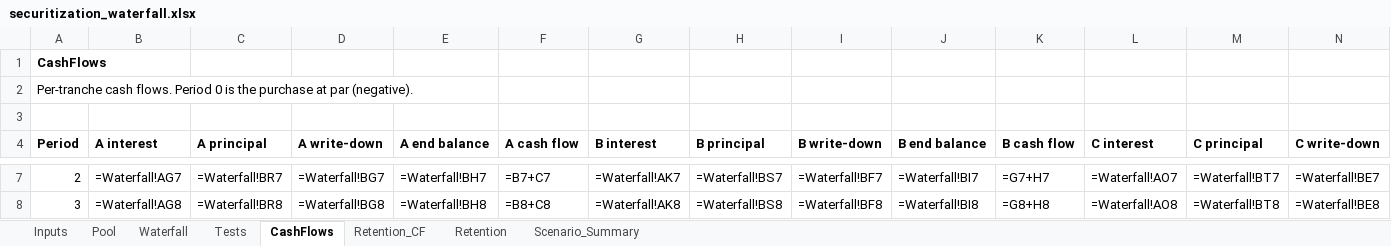
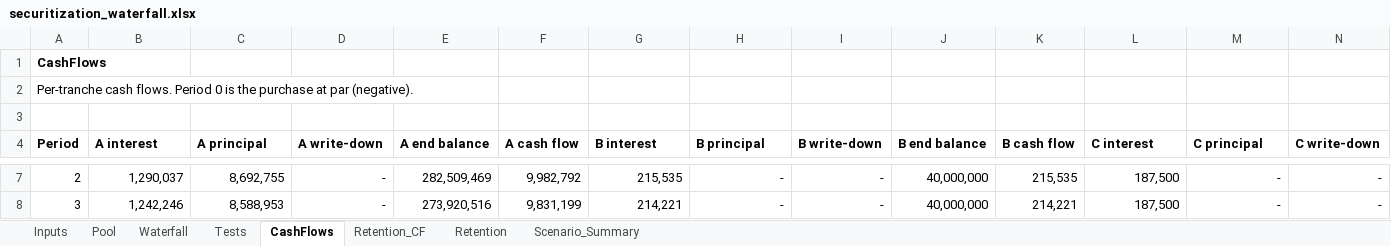
Before and after one commit to DarkKnight6499/securitization-waterfall-model, an Excel workbook: excel/securitization_waterfall.xlsx, sheet CashFlows, drawn as a sheet; only a part is shown, gaps mark what is left out; values as stored, in another font and other column widths than the file's, no borders; formulas without a stored value are shown as written; the diff covers the shown part only; the diff names each change by its address in the sheet, - before the commit and + after, or states it on an @@ line.

```diff
--- a/excel/securitization_waterfall.xlsx (sheet CashFlows)
+++ b/excel/securitization_waterfall.xlsx (sheet CashFlows)
-B7 (A interest): =Waterfall!AG7
+B7 (A interest): 1,290,037
-C7 (A principal): =Waterfall!BR7
+C7 (A principal): 8,692,755
-D7 (A write-down): =Waterfall!BG7
+D7 (A write-down): -
-E7 (A end balance): =Waterfall!BH7
+E7 (A end balance): 282,509,469
-F7 (A cash flow): =B7+C7
+F7 (A cash flow): 9,982,792
-G7 (B interest): =Waterfall!AK7
+G7 (B interest): 215,535
-H7 (B principal): =Waterfall!BS7
+H7 (B principal): -
-I7 (B write-down): =Waterfall!BF7
+I7 (B write-down): -
-J7 (B end balance): =Waterfall!BI7
+J7 (B end balance): 40,000,000
-K7 (B cash flow): =G7+H7
+K7 (B cash flow): 215,535
-L7 (C interest): =Waterfall!AO7
+L7 (C interest): 187,500
-M7 (C principal): =Waterfall!BT7
+M7 (C principal): -
-N7 (C write-down): =Waterfall!BE7
+N7 (C write-down): -
-B8 (A interest): =Waterfall!AG8
+B8 (A interest): 1,242,246
-C8 (A principal): =Waterfall!BR8
+C8 (A principal): 8,588,953
-D8 (A write-down): =Waterfall!BG8
+D8 (A write-down): -
-E8 (A end balance): =Waterfall!BH8
+E8 (A end balance): 273,920,516
-F8 (A cash flow): =B8+C8
+F8 (A cash flow): 9,831,199
-G8 (B interest): =Waterfall!AK8
+G8 (B interest): 214,221
-H8 (B principal): =Waterfall!BS8
+H8 (B principal): -
-I8 (B write-down): =Waterfall!BF8
+I8 (B write-down): -
-J8 (B end balance): =Waterfall!BI8
+J8 (B end balance): 40,000,000
-K8 (B cash flow): =G8+H8
+K8 (B cash flow): 214,221
-L8 (C interest): =Waterfall!AO8
+L8 (C interest): 187,500
-M8 (C principal): =Waterfall!BT8
+M8 (C principal): -
-N8 (C write-down): =Waterfall!BE8
+N8 (C write-down): -
```
Also changed, not shown: 1806 edited cells elsewhere in this sheet, sheet Waterfall, sheet Pool, sheet Retention_CF, sheet Tests, sheet Retention, sheet Scenario_Summary, 1 more sheet, 10 other files.
